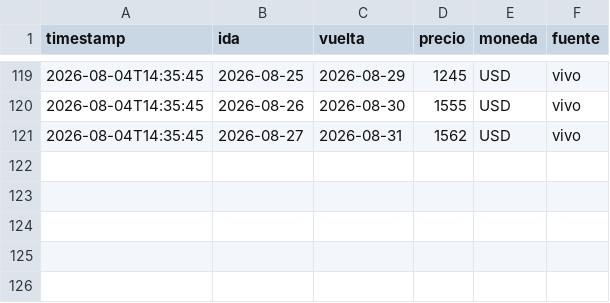
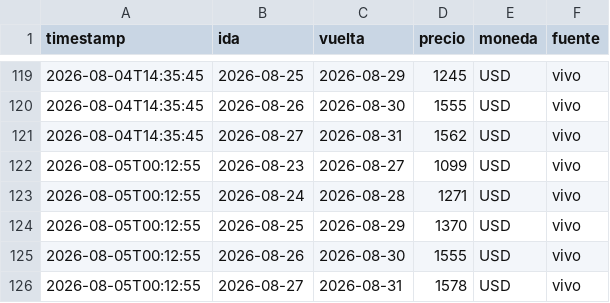
Before and after one commit to cubi20/vuelos-eze-mad, a CSV file: historial.csv, drawn as a sheet; only a part is shown, gaps mark what is left out.

```diff
--- a/historial.csv
+++ b/historial.csv
@@ -121 +121,6 @@ timestamp,ida,vuelta,precio,moneda,fuente
 2026-08-04T14:35:45,2026-08-27,2026-08-31,1562,USD,vivo
+2026-08-05T00:12:55,2026-08-23,2026-08-27,1099,USD,vivo
+2026-08-05T00:12:55,2026-08-24,2026-08-28,1271,USD,vivo
+2026-08-05T00:12:55,2026-08-25,2026-08-29,1370,USD,vivo
+2026-08-05T00:12:55,2026-08-26,2026-08-30,1555,USD,vivo
+2026-08-05T00:12:55,2026-08-27,2026-08-31,1578,USD,vivo
```
Also changed, not shown: 1 other file.
